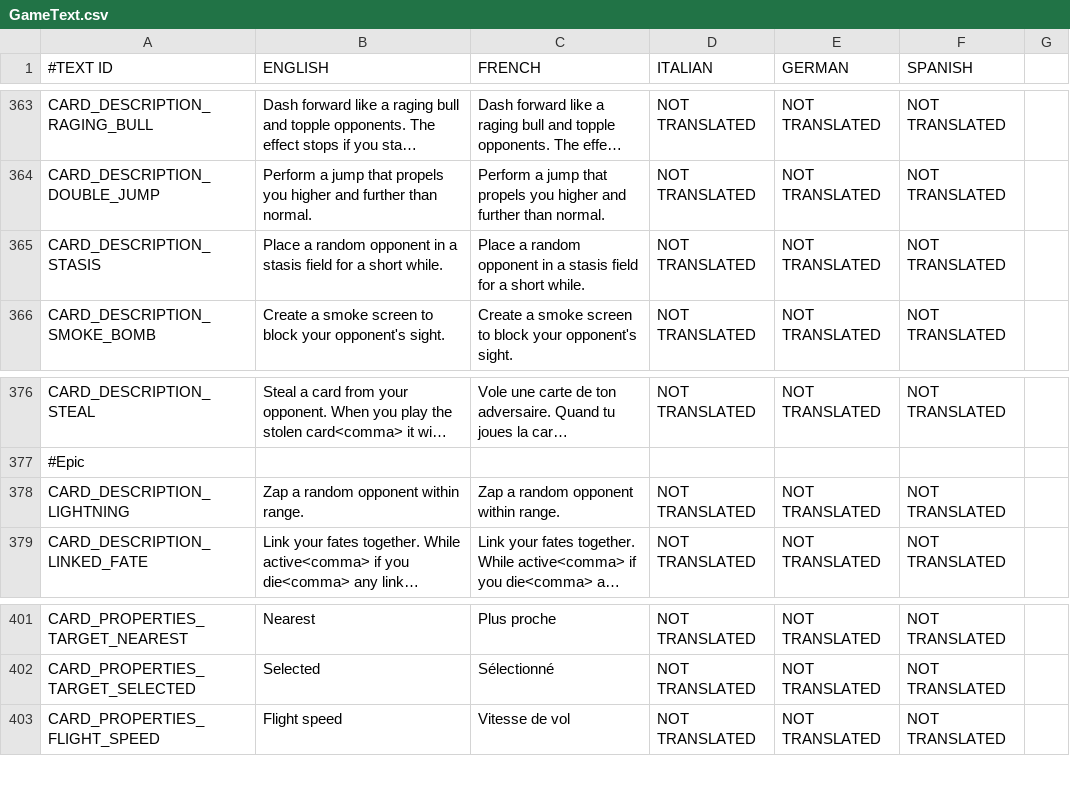
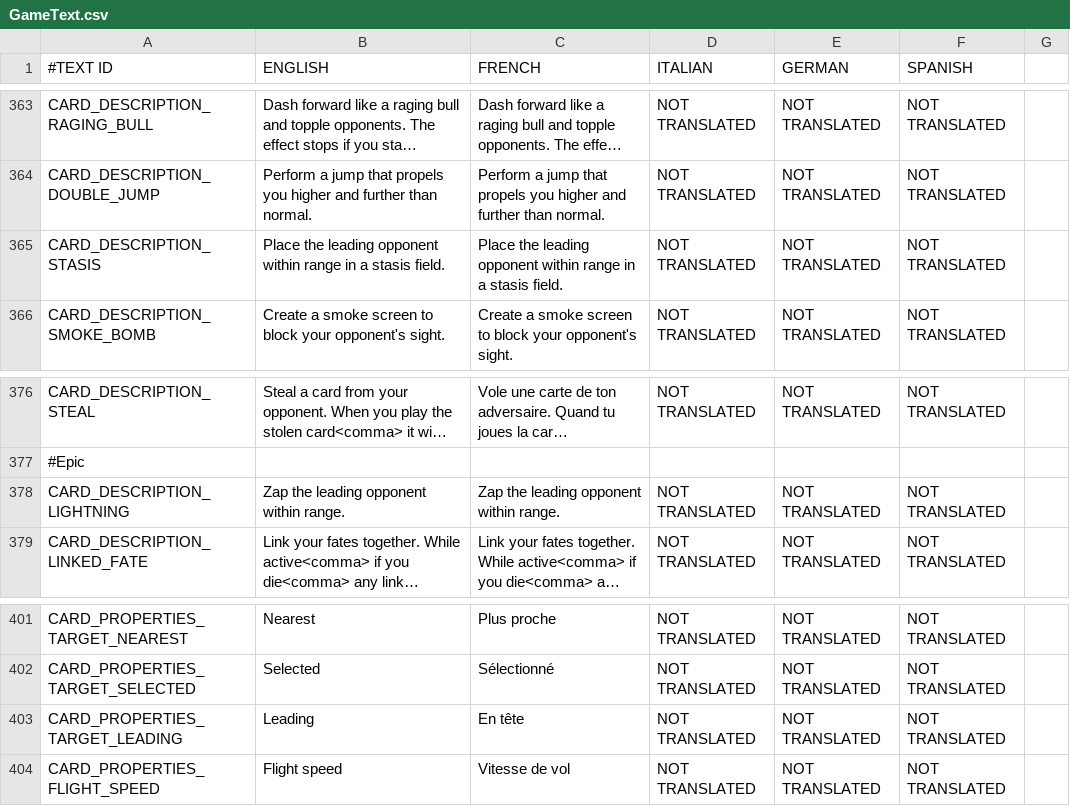
Before and after one commit to shahbazGamedev/Hero-s-Run, a CSV file: Assets/Resources/Localization/GameText.csv, drawn as a sheet; only a part is shown, gaps mark what is left out; long unchanged cells end in …; the diff names each change by its address in the sheet, - before the commit and + after, or states it on an @@ line.

Commit message:
New card target property: Leading

```diff
--- a/Assets/Resources/Localization/GameText.csv
+++ b/Assets/Resources/Localization/GameText.csv
-B365 (ENGLISH): Place a random opponent in a stasis field for a short while.
+B365 (ENGLISH): Place the leading opponent within range in a stasis field.
-C365 (FRENCH): Place a random opponent in a stasis field for a short while.
+C365 (FRENCH): Place the leading opponent within range in a stasis field.
-B378 (ENGLISH): Zap a random opponent within range.
+B378 (ENGLISH): Zap the leading opponent within range.
-C378 (FRENCH): Zap a random opponent within range.
+C378 (FRENCH): Zap the leading opponent within range.
+row 403: CARD_PROPERTIES_TARGET_LEADING | Leading | En tête | NOT TRANSLATED | NOT TRANSLATED | NOT TRANSLATED
```
Also changed, not shown: 2 other files.
